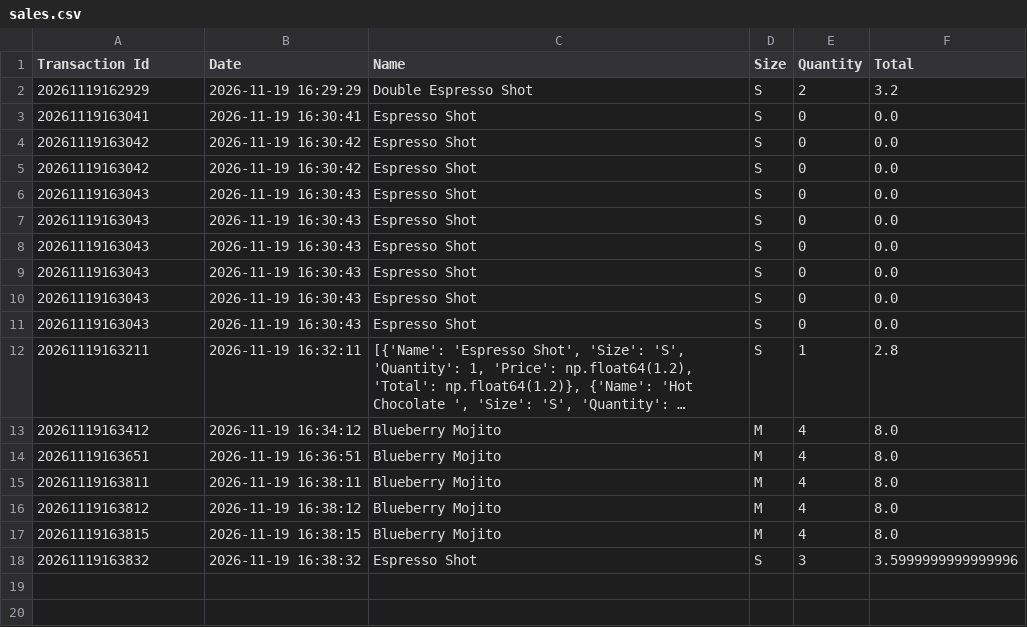
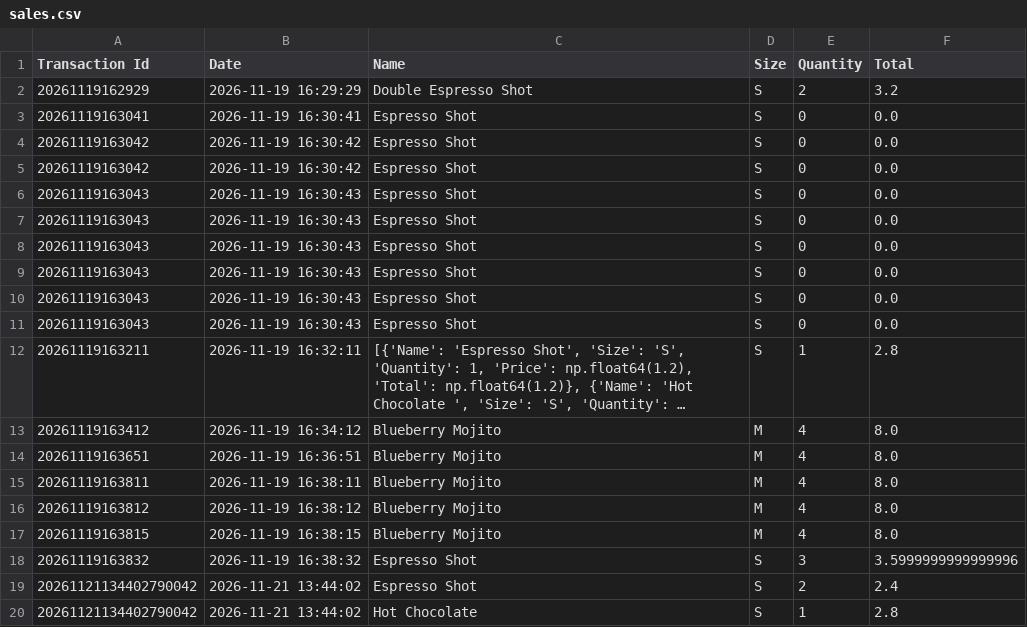
Before and after one commit to decaphed/Coffee-Shop-Tracker, a CSV file: data/sales.csv, drawn as a sheet; long unchanged cells end in …; the diff names each change by its address in the sheet, - before the commit and + after, or states it on an @@ line.

Commit message:
transaction IDs noe get saved as strings

```diff
--- a/data/sales.csv
+++ b/data/sales.csv
+row 19: 20261121134402790042 | 2026-11-21 13:44:02 | Espresso Shot | S | 2 | 2.4
+row 20: 20261121134402790042 | 2026-11-21 13:44:02 | Hot Chocolate | S | 1 | 2.8
```
Also changed, not shown: 5 other files.
